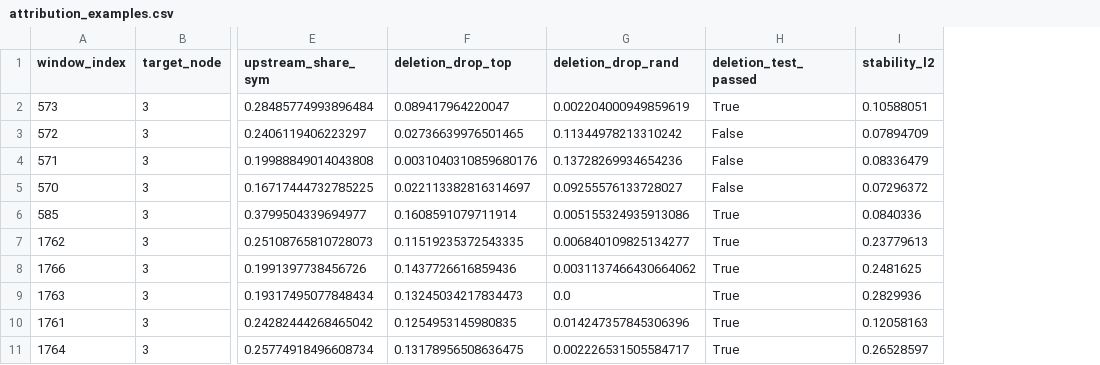
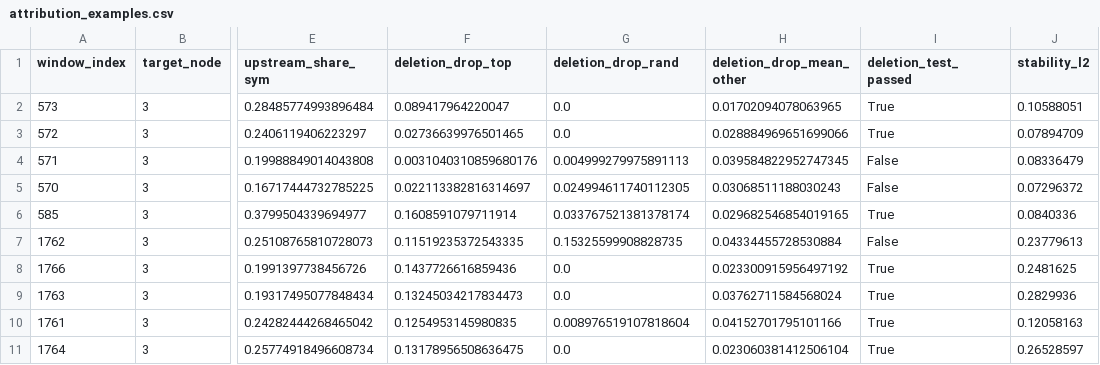
Before and after one commit to Sanath1121/Supply-Guard, a CSV file: outputs/results/attribution_examples.csv, drawn as a sheet; only a part is shown, gaps mark what is left out; addresses are those after the commit; the diff names each change by its address in the sheet, - before the commit and + after, or states it on an @@ line.

Commit message:
feat(phase-6): complete and harden Phase 6 explainability engine, test suite, and report

```diff
--- a/outputs/results/attribution_examples.csv
+++ b/outputs/results/attribution_examples.csv
+column H (deletion_drop_mean_other), rows 2-11: 0.01702094078063965 | 0.028884969651699066 | 0.039584822952747345 | 0.03068511188030243 | 0.029682546854019165 | 0.04334455728530884 | 0.023300915956497192 | 0.03762711584568024 | 0.04152701795101166 | 0.023060381412506104
-G2 (deletion_drop_rand): 0.002204000949859619
+G2 (deletion_drop_rand): 0.0
-G3 (deletion_drop_rand): 0.11344978213310242
+G3 (deletion_drop_rand): 0.0
-I3 (deletion_test_passed): False
+I3 (deletion_test_passed): True
-G4 (deletion_drop_rand): 0.13728269934654236
+G4 (deletion_drop_rand): 0.004999279975891113
-G5 (deletion_drop_rand): 0.09255576133728027
+G5 (deletion_drop_rand): 0.024994611740112305
-G6 (deletion_drop_rand): 0.005155324935913086
+G6 (deletion_drop_rand): 0.033767521381378174
-G7 (deletion_drop_rand): 0.006840109825134277
+G7 (deletion_drop_rand): 0.15325599908828735
-I7 (deletion_test_passed): True
+I7 (deletion_test_passed): False
-G8 (deletion_drop_rand): 0.0031137466430664062
+G8 (deletion_drop_rand): 0.0
-G10 (deletion_drop_rand): 0.014247357845306396
+G10 (deletion_drop_rand): 0.008976519107818604
-G11 (deletion_drop_rand): 0.002226531505584717
+G11 (deletion_drop_rand): 0.0
```
Also changed, not shown: 4 other files.
